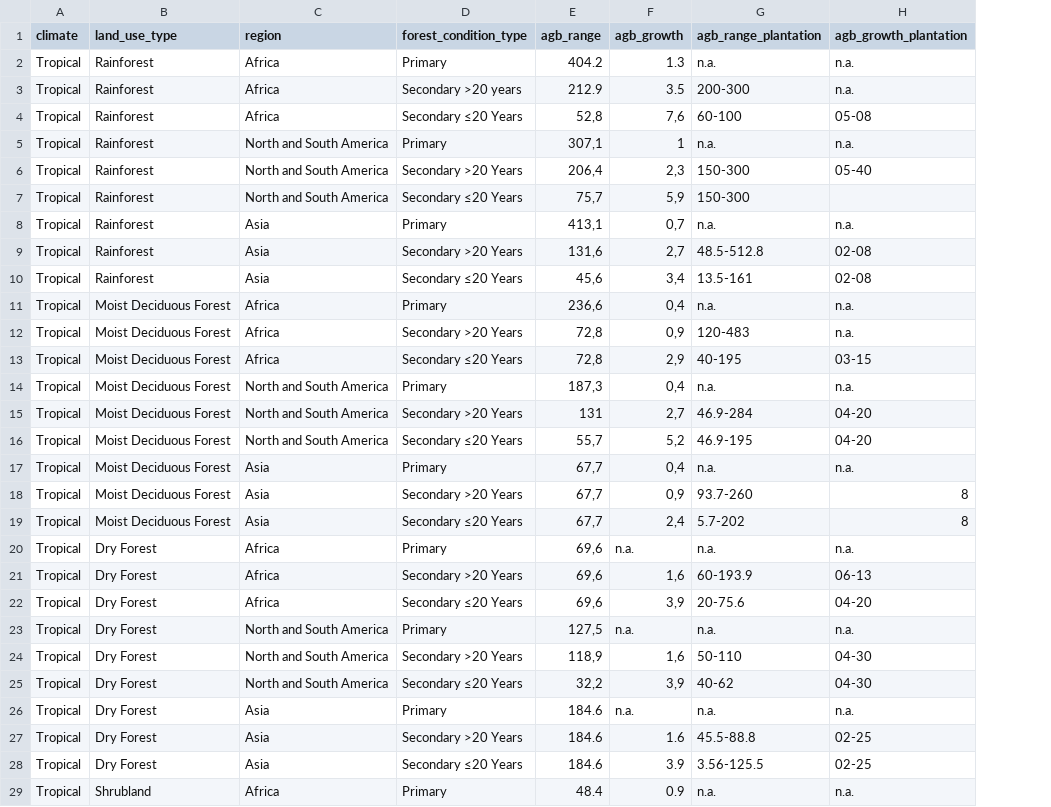
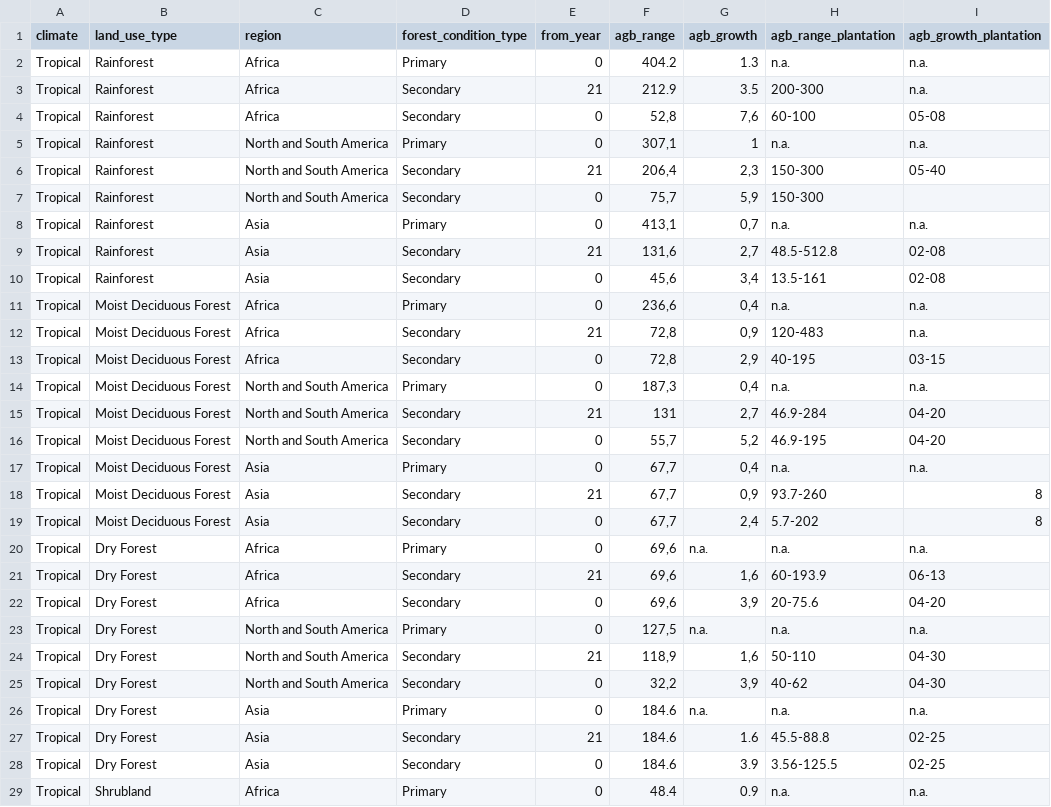
Before and after one commit to un-fao/exact-django-webapp, a CSV file: djangoexact/scripts/ipcc_data/ForestManagementAGB.csv, drawn as a sheet; only a part is shown; the diff covers the shown part only; the diff names each change by its address in the sheet, - before the commit and + after, or states it on an @@ line.

Commit message:
Fix from year logic in forest management agb ipcc data

```diff
--- a/djangoexact/scripts/ipcc_data/ForestManagementAGB.csv
+++ b/djangoexact/scripts/ipcc_data/ForestManagementAGB.csv
+column E (from_year), rows 2-29: 0 | 21 | 0 | 0 | 21 | 0 | 0 | 21 | 0 | 0 | 21 | 0 | 0 | 21 | 0 | 0 | 21 | 0 | 0 | 21 | 0 | 0 | 21 | 0 | 0 | 21 | 0 | 0
-D3 (forest_condition_type): Secondary >20 years
+D3 (forest_condition_type): Secondary
-D4 (forest_condition_type): Secondary ≤20 Years
+D4 (forest_condition_type): Secondary
-D6 (forest_condition_type): Secondary >20 Years
+D6 (forest_condition_type): Secondary
-D7 (forest_condition_type): Secondary ≤20 Years
+D7 (forest_condition_type): Secondary
-D9 (forest_condition_type): Secondary >20 Years
+D9 (forest_condition_type): Secondary
-D10 (forest_condition_type): Secondary ≤20 Years
+D10 (forest_condition_type): Secondary
-D12 (forest_condition_type): Secondary >20 Years
+D12 (forest_condition_type): Secondary
-D13 (forest_condition_type): Secondary ≤20 Years
+D13 (forest_condition_type): Secondary
-D15 (forest_condition_type): Secondary >20 Years
+D15 (forest_condition_type): Secondary
-D16 (forest_condition_type): Secondary ≤20 Years
+D16 (forest_condition_type): Secondary
-D18 (forest_condition_type): Secondary >20 Years
+D18 (forest_condition_type): Secondary
-D19 (forest_condition_type): Secondary ≤20 Years
+D19 (forest_condition_type): Secondary
-D21 (forest_condition_type): Secondary >20 Years
+D21 (forest_condition_type): Secondary
-D22 (forest_condition_type): Secondary ≤20 Years
+D22 (forest_condition_type): Secondary
-D24 (forest_condition_type): Secondary >20 Years
+D24 (forest_condition_type): Secondary
-D25 (forest_condition_type): Secondary ≤20 Years
+D25 (forest_condition_type): Secondary
-D27 (forest_condition_type): Secondary >20 Years
+D27 (forest_condition_type): Secondary
-D28 (forest_condition_type): Secondary ≤20 Years
+D28 (forest_condition_type): Secondary
```
Also changed, not shown: 66 edited cells elsewhere in this file, 1 other file.
